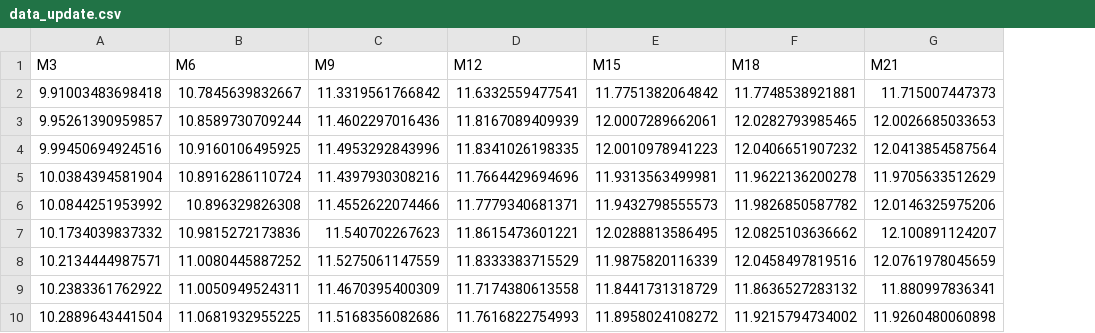
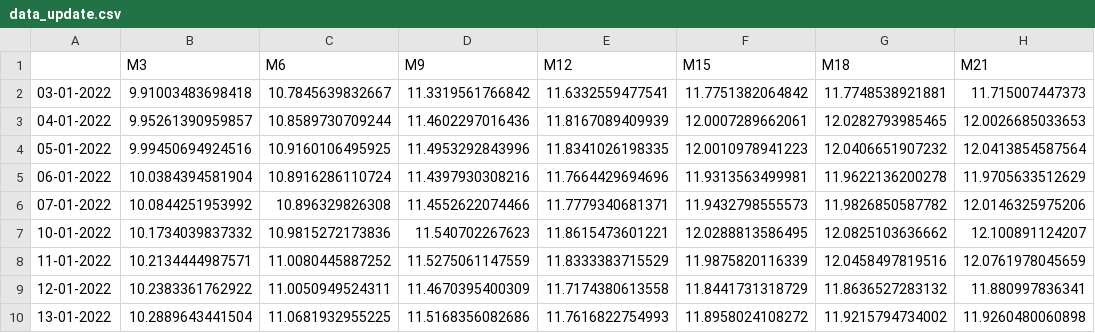
Before and after one commit to werleycordeiro/shinyapps, a CSV file: data_update.csv, drawn as a sheet; only a part is shown; the diff names each change by its address in the sheet, - before the commit and + after, or states it on an @@ line.

Commit message:
Add files via upload

```diff
--- a/data_update.csv
+++ b/data_update.csv
+column A, rows 2-10: 03-01-2022 | 04-01-2022 | 05-01-2022 | 06-01-2022 | 07-01-2022 | 10-01-2022 | 11-01-2022 | 12-01-2022 | 13-01-2022
```
